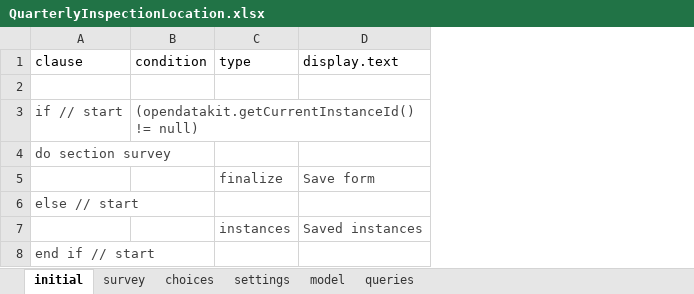
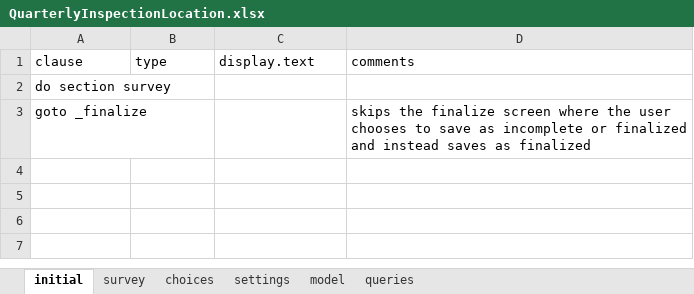
Before and after one commit to asif-iqbal/app-designer, an Excel workbook: app/config/tables/QuarterlyInspectionlocation/forms/QuarterlyInspectionLocation/QuarterlyInspectionLocation.xlsx, sheet initial, drawn as a sheet; values as stored, in another font and other column widths than the file's, no borders; charts and pictures not drawn; removed rows and columns are numbered as before the commit, all else as after; the diff names each change by its address in the sheet, - before the commit and + after, or states it on an @@ line.

```diff
--- a/app/config/tables/QuarterlyInspectionlocation/forms/QuarterlyInspectionLocation/QuarterlyInspectionLocation.xlsx (sheet initial)
+++ b/app/config/tables/QuarterlyInspectionlocation/forms/QuarterlyInspectionLocation/QuarterlyInspectionLocation.xlsx (sheet initial)
-column B, row 1: condition
+column D, rows 1-3: comments |  | skips the finalize screen where the user chooses to save as incomplete or finalized and instead saves as finalized
-row 2: (empty)
-row 3: if // start | (opendatakit.getCurrentInstanceId() != null)
-A2 text colour: #444444
+A2 text colour: black
-row 5:  |  | finalize | Save form
-A3: else // start
+A3: goto _finalize
-A3 text colour: #444444
+A3 text colour: black
-row 7:  |  | instances | Saved instances
-row 8: end if // start
```
Also changed, not shown: sheet queries, sheet survey, app/config/tables/ASTMonthlyInspectionForSPCCP/forms/ASTMonthlyInspectionForSPCCP/ASTMonthlyInspectionForSPCCP.xlsx, app/config/tables/ASTMonthlyInspectionLocationForSPCCP/forms/ASTMonthlyInspectionLocationForSPCCP/ASTMonthlyInspectionLocationForSPCCP.xlsx, 28 other files.
